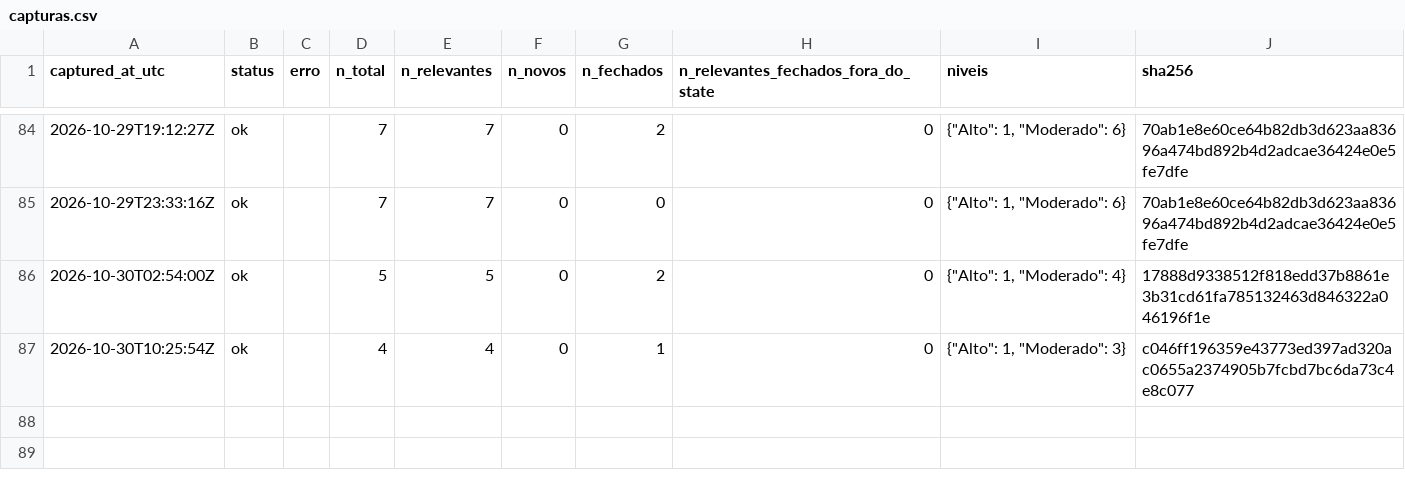
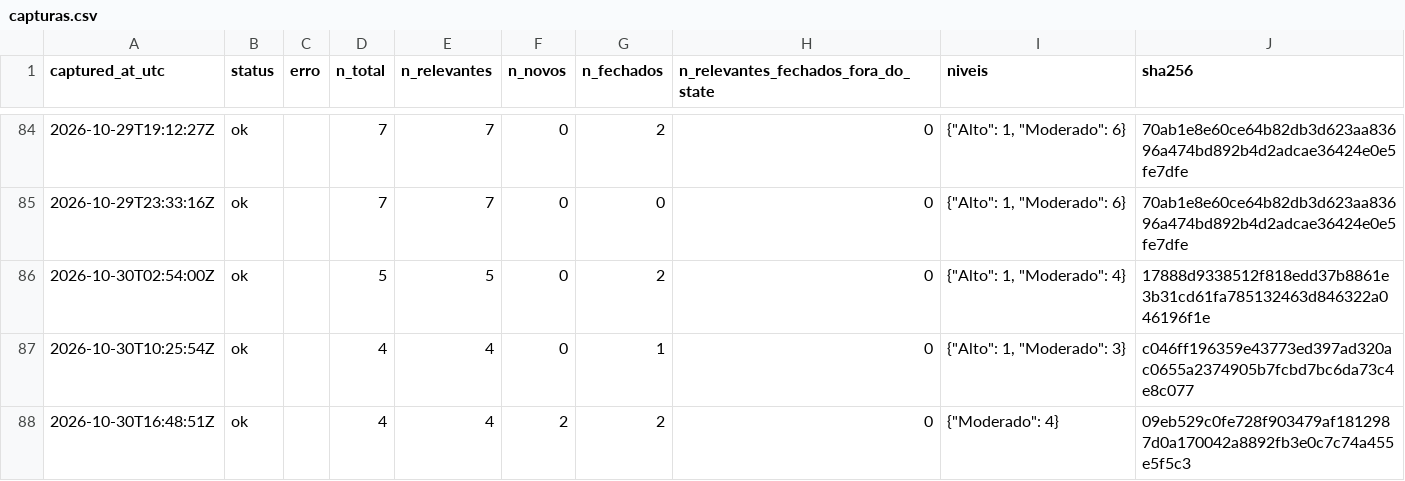
Before and after one commit to alvarocoutinho/crisis-dashboard, a CSV file: data/cemaden/capturas.csv, drawn as a sheet; only a part is shown, gaps mark what is left out; the diff names each change by its address in the sheet, - before the commit and + after, or states it on an @@ line.

```diff
--- a/data/cemaden/capturas.csv
+++ b/data/cemaden/capturas.csv
+row 88: 2026-10-30T16:48:51Z | ok |  | 4 | 4 | 2 | 2 | 0 | {"Moderado": 4} | 09eb529c0fe728f903479af1812987d0a170042a8892fb3e0c7c74a455e5f5c3
```
Also changed, not shown: data/cemaden/alertas_observados.csv, 1 other file.
